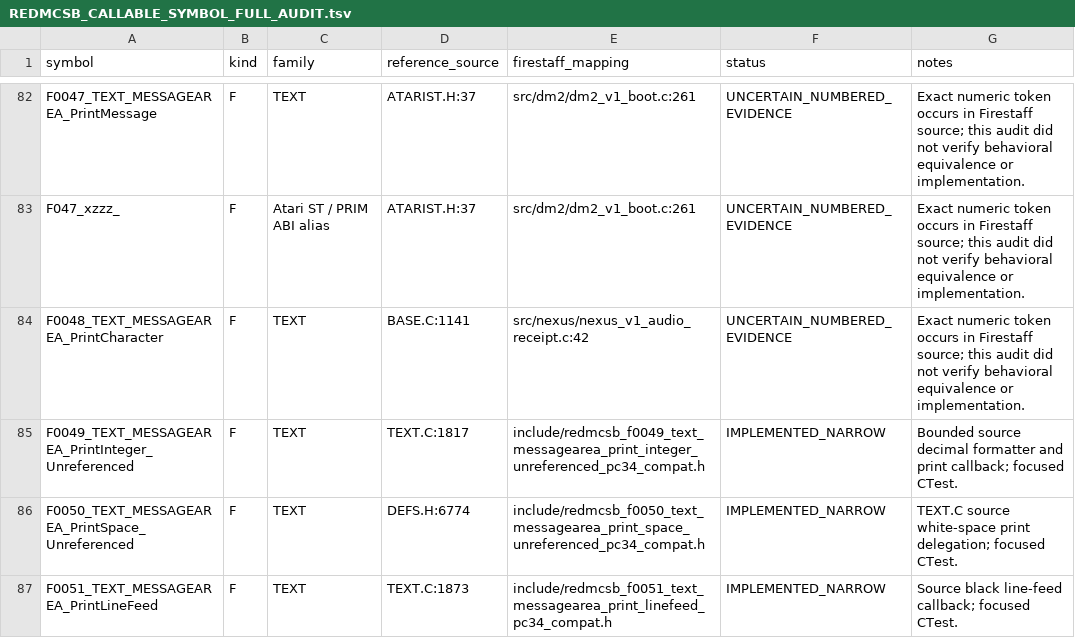
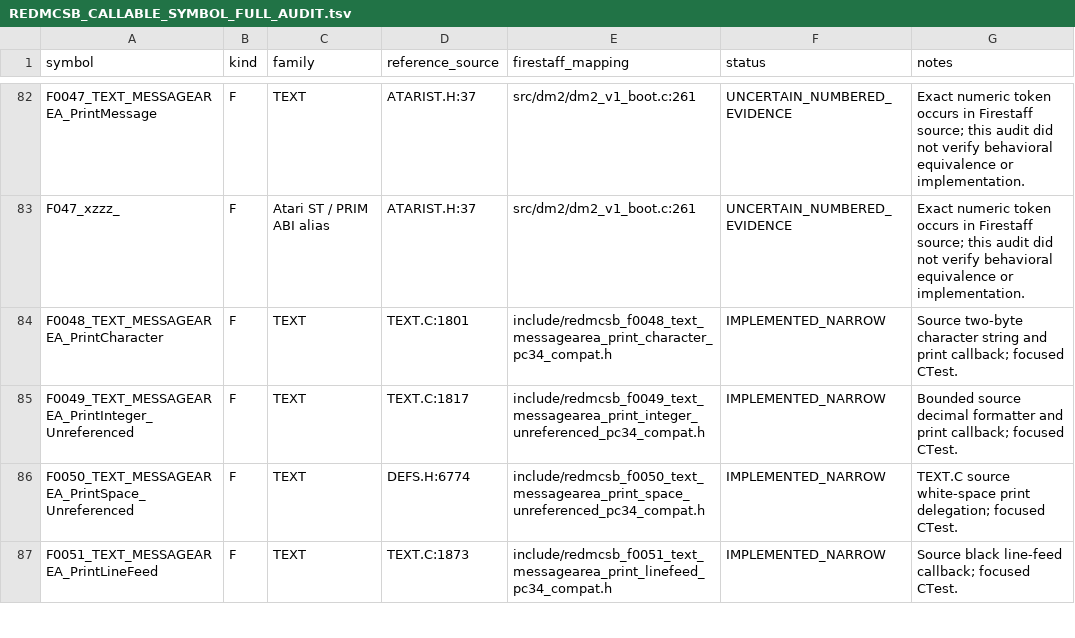
Before and after one commit to yeager/firestaff, a TSV file: docs/reference/audits/REDMCSB_CALLABLE_SYMBOL_FULL_AUDIT.tsv, drawn as a sheet; only a part is shown, gaps mark what is left out.

Commit message:
redmcsb: register F0048 print character

```diff
--- a/docs/reference/audits/REDMCSB_CALLABLE_SYMBOL_FULL_AUDIT.tsv
+++ b/docs/reference/audits/REDMCSB_CALLABLE_SYMBOL_FULL_AUDIT.tsv
@@ -83,3 +83,3 @@ F0047_TEXT_MESSAGEAREA_PrintMessage	F	TEXT	ATARIST.H:37	src/dm2/dm2_v1_boot.c:26
 F047_xzzz_	F	Atari ST / PRIM ABI alias	ATARIST.H:37	src/dm2/dm2_v1_boot.c:261	UNCERTAIN_NUMBERED_EVIDENCE	Exact numeric token occurs in Firestaff source; this audit did not verify behavioral equivalence or implementation.
-F0048_TEXT_MESSAGEAREA_PrintCharacter	F	TEXT	BASE.C:1141	src/nexus/nexus_v1_audio_receipt.c:42	UNCERTAIN_NUMBERED_EVIDENCE	Exact numeric token occurs in Firestaff source; this audit did not verify behavioral equivalence or implementation.
+F0048_TEXT_MESSAGEAREA_PrintCharacter	F	TEXT	TEXT.C:1801	include/redmcsb_f0048_text_messagearea_print_character_pc34_compat.h	IMPLEMENTED_NARROW	Source two-byte character string and print callback; focused CTest.
 F0049_TEXT_MESSAGEAREA_PrintInteger_Unreferenced	F	TEXT	TEXT.C:1817	include/redmcsb_f0049_text_messagearea_print_integer_unreferenced_pc34_compat.h	IMPLEMENTED_NARROW	Bounded source decimal formatter and print callback; focused CTest.
```
Also changed, not shown: 3 other files.
